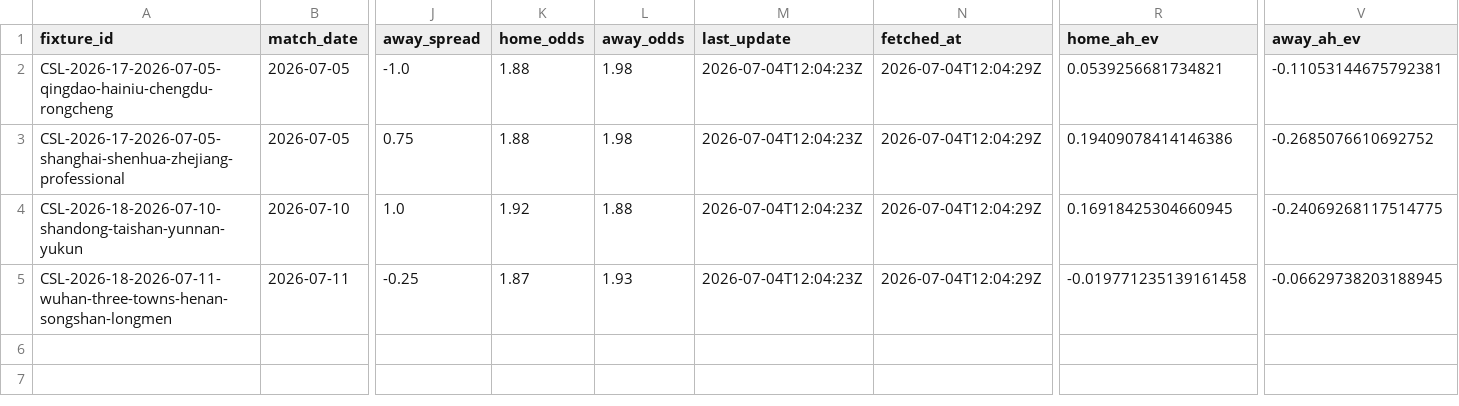
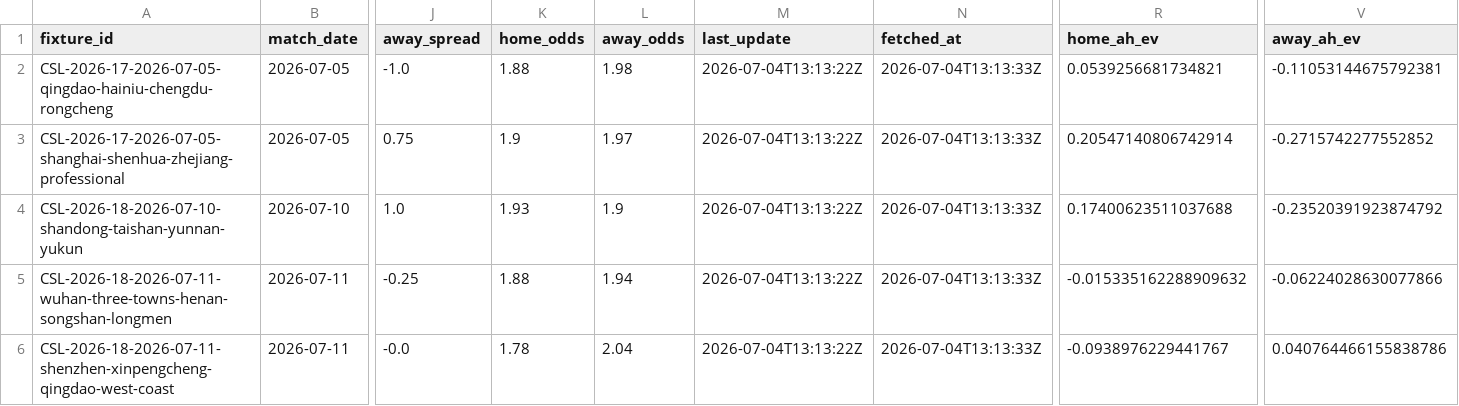
Before and after one commit to jiajun-builds/cslmonitor, a CSV file: data/dashboard/csv/upcoming_market_comparison.csv, drawn as a sheet; only a part is shown, gaps mark what is left out; rows hold the shown columns only; the diff names each change by its address in the sheet, - before the commit and + after, or states it on an @@ line.

```diff
--- a/data/dashboard/csv/upcoming_market_comparison.csv
+++ b/data/dashboard/csv/upcoming_market_comparison.csv
-M2:M5 (last_update): 2026-07-04T12:04:23Z
+M2:M5 (last_update): 2026-07-04T13:13:22Z
-N2:N5 (fetched_at): 2026-07-04T12:04:29Z
+N2:N5 (fetched_at): 2026-07-04T13:13:33Z
-K3 (home_odds): 1.88
+K3 (home_odds): 1.9
-L3 (away_odds): 1.98
+L3 (away_odds): 1.97
-R3 (home_ah_ev): 0.19409078414146386
+R3 (home_ah_ev): 0.20547140806742914
-V3 (away_ah_ev): -0.2685076610692752
+V3 (away_ah_ev): -0.2715742277552852
-K4 (home_odds): 1.92
+K4 (home_odds): 1.93
-L4 (away_odds): 1.88
+L4 (away_odds): 1.9
-R4 (home_ah_ev): 0.16918425304660945
+R4 (home_ah_ev): 0.17400623511037688
-V4 (away_ah_ev): -0.24069268117514775
+V4 (away_ah_ev): -0.23520391923874792
-K5 (home_odds): 1.87
+K5 (home_odds): 1.88
-L5 (away_odds): 1.93
+L5 (away_odds): 1.94
-R5 (home_ah_ev): -0.019771235139161458
+R5 (home_ah_ev): -0.015335162288909632
-V5 (away_ah_ev): -0.06629738203188945
+V5 (away_ah_ev): -0.06224028630077866
+row 6: CSL-2026-18-2026-07-11-shenzhen-xinpengcheng-qingdao-west-coast | 2026-07-11 | -0.0 | 1.78 | 2.04 | 2026-07-04T13:13:22Z | 2026-07-04T13:13:33Z | -0.0938976229441767 | 0.040764466155838786
```
Also changed, not shown: data/dashboard/csv/dashboard_meta.csv, data/output_data/CHN_upcoming_market_comparison.csv, 6 other files.
